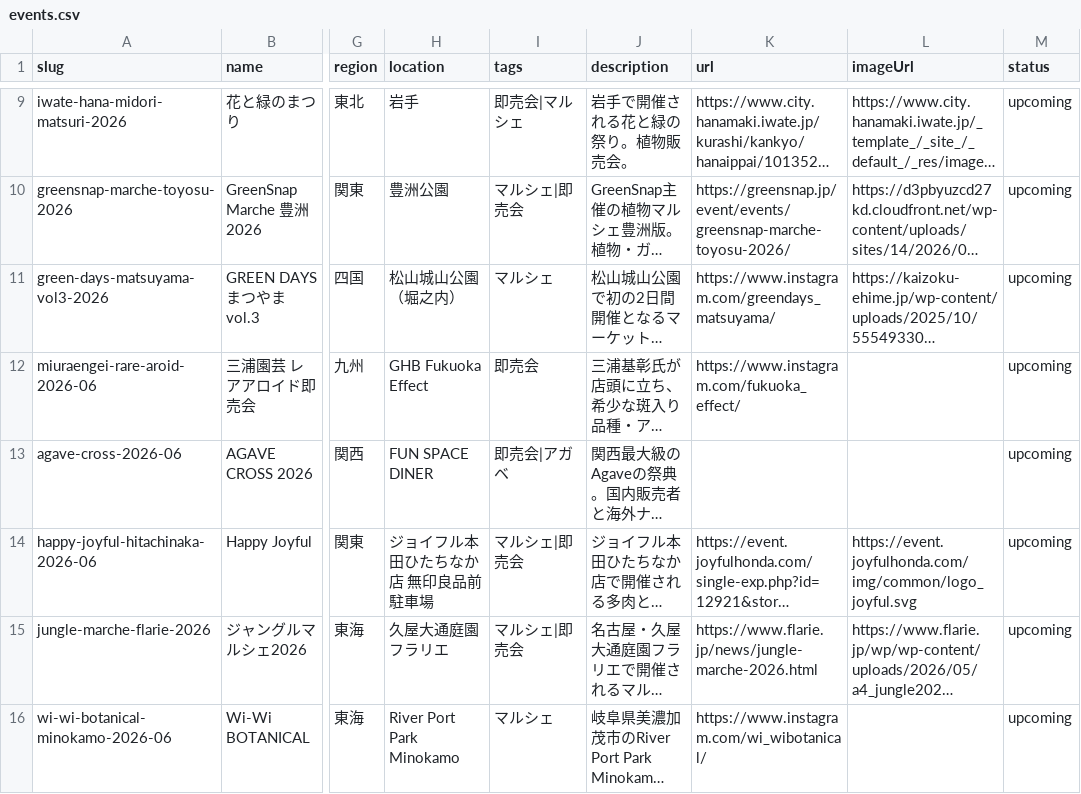
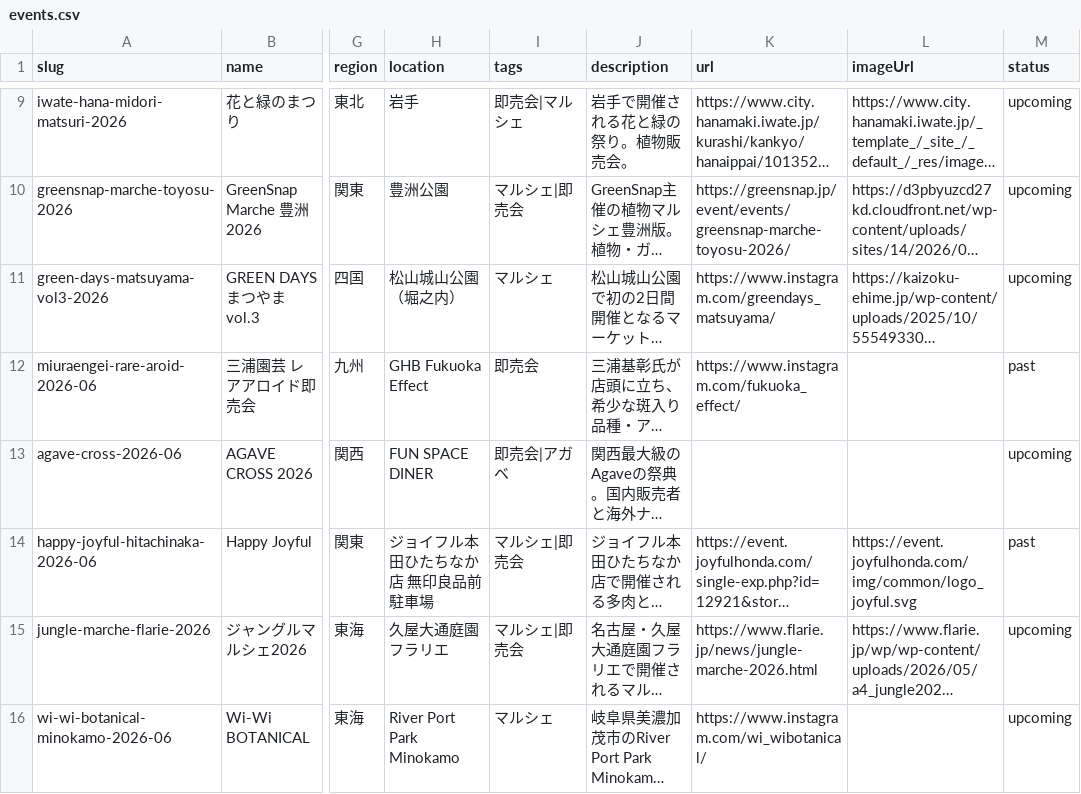
Before and after one commit to mezack0520/agave-navi, a CSV file: events.csv, drawn as a sheet; only a part is shown, gaps mark what is left out; long unchanged cells end in …; the diff names each change by its address in the sheet, - before the commit and + after, or states it on an @@ line.

```diff
--- a/events.csv
+++ b/events.csv
-M12 (status): upcoming
+M12 (status): past
-M14 (status): upcoming
+M14 (status): past
```
Also changed, not shown: 46 other files.
